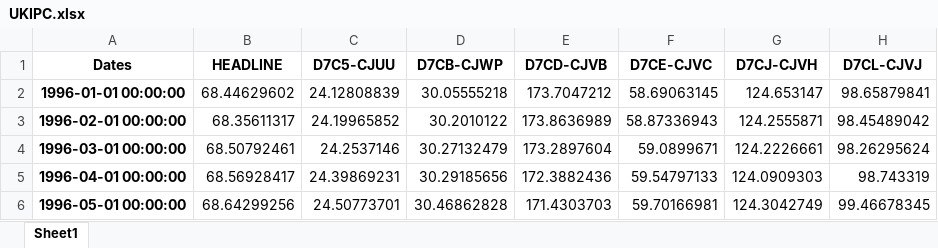
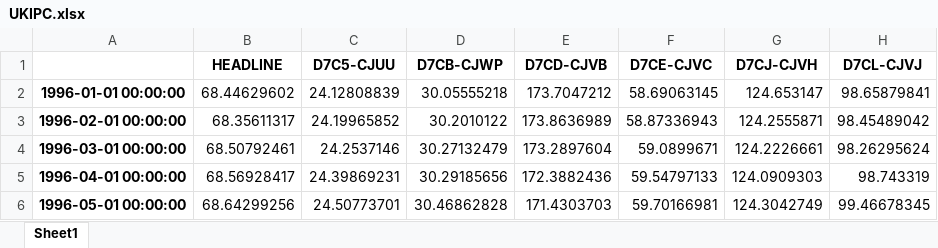
Before and after one commit to Lea-Gosselin/ismi-index, an Excel workbook: input/UKIPC.xlsx, sheet Sheet1, drawn as a sheet; only a part is shown; values as stored, in another font and other column widths than the file's, no borders; the diff names each change by its address in the sheet, - before the commit and + after, or states it on an @@ line.

Commit message:
New data

```diff
--- a/input/UKIPC.xlsx (sheet Sheet1)
+++ b/input/UKIPC.xlsx (sheet Sheet1)
-A1: Dates
+A1: (empty)
```
Also changed, not shown: 19 other files.
